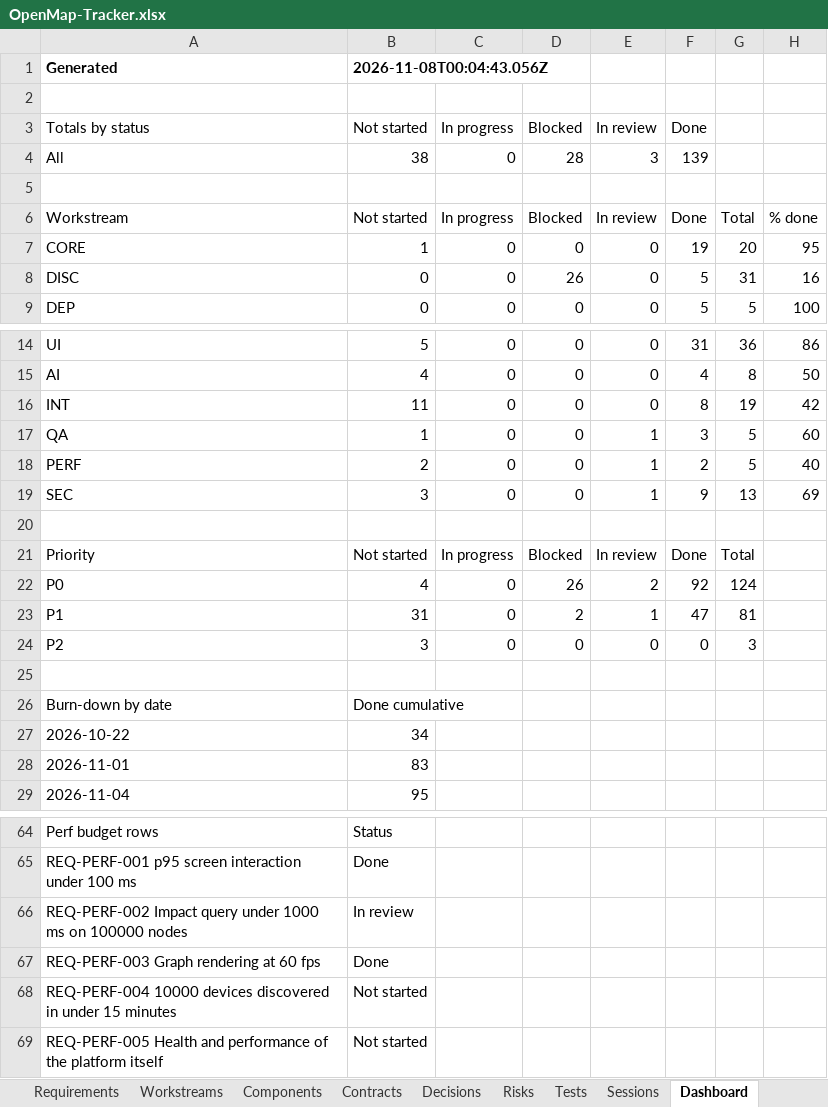
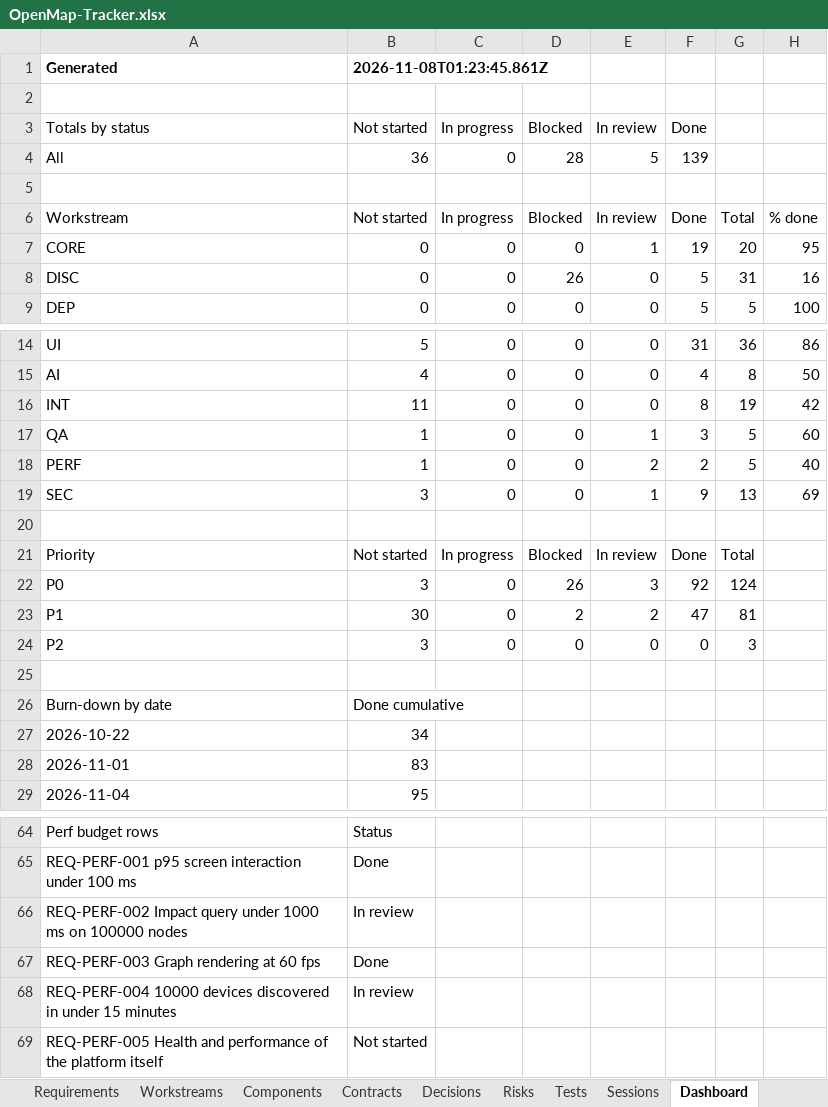
Before and after one commit to zakir80ac/OpenMap, an Excel workbook: tracker/OpenMap-Tracker.xlsx, sheet Dashboard, drawn as a sheet; only a part is shown, gaps mark what is left out; values as stored, in another font and other column widths than the file's, no borders; the diff names each change by its address in the sheet, - before the commit and + after, or states it on an @@ line.

```diff
--- a/tracker/OpenMap-Tracker.xlsx (sheet Dashboard)
+++ b/tracker/OpenMap-Tracker.xlsx (sheet Dashboard)
-B1 (Not started): 2026-11-08T00:04:43.056Z
+B1 (Not started): 2026-11-08T01:23:45.861Z
-B4 (Not started): 38
+B4 (Not started): 36
-E4 (In review): 3
+E4 (In review): 5
-B7 (Not started): 1
+B7 (Not started): 0
-E7 (In review): 0
+E7 (In review): 1
-B18 (Not started): 2
+B18 (Not started): 1
-E18 (In review): 1
+E18 (In review): 2
-B22 (Not started): 4
+B22 (Not started): 3
-E22 (In review): 2
+E22 (In review): 3
-B23 (Not started): 31
+B23 (Not started): 30
-E23 (In review): 1
+E23 (In review): 2
-B68 (Not started): Not started
+B68 (Not started): In review
```
Also changed, not shown: sheet Tests, sheet Requirements, sheet Decisions, 19 other files.
